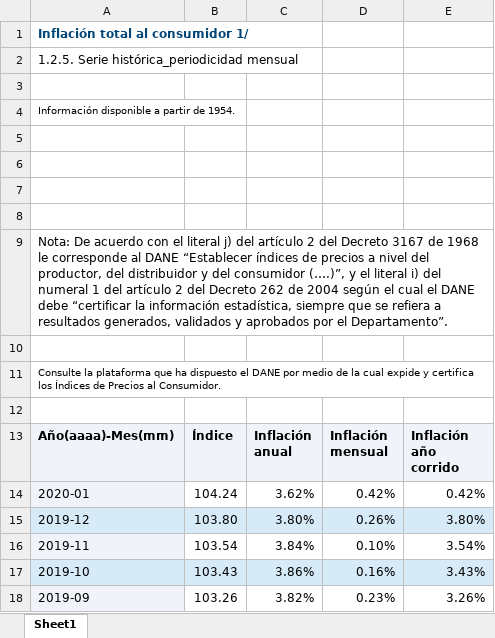
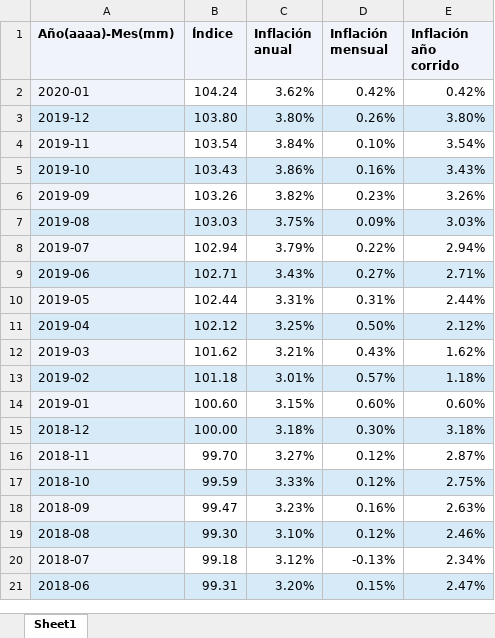
Before and after one commit to larruibo/HowMuchIsMyPension, an Excel workbook: public/files/ipc-mensual-1954.xlsx, sheet Sheet1, drawn as a sheet; only a part is shown; the shorter side is filled out with more unchanged rows; values as stored, in another font and other column widths than the file's, no borders; the diff covers the shown part only; the diff names each change by its address in the sheet, - before the commit and + after, or states it on an @@ line.

```diff
--- a/public/files/ipc-mensual-1954.xlsx (sheet Sheet1)
+++ b/public/files/ipc-mensual-1954.xlsx (sheet Sheet1)
-row 1: Inflación total al consumidor 1/
-row 2: 1.2.5. Serie histórica_periodicidad mensual
-row 3: (empty)
-row 4: Información disponible a partir de 1954.
-row 5: (empty)
-row 6: (empty)
-row 7: (empty)
-row 8: (empty)
-row 9: Nota: De acuerdo con el literal j) del artículo 2 del Decreto 3167 de 1968 le corresponde al DANE “Establecer índices de precios a nivel del productor, del distribuidor y del consumidor (….)”, y el literal i) del numeral 1 del artículo 2 del Decreto 262 de 2004 según el cual el DANE debe “certificar la información estadística, siempre que se refiera a resultados generados, validados y aprobados por el Departamento”.
-row 10: (empty)
-row 11: Consulte la plataforma que ha dispuesto el DANE por medio de la cual expide y certifica los Índices de Precios al Consumidor.
-row 12: (empty)
```
Also changed, not shown: 24 removed rows elsewhere in this sheet, 5 other files.
